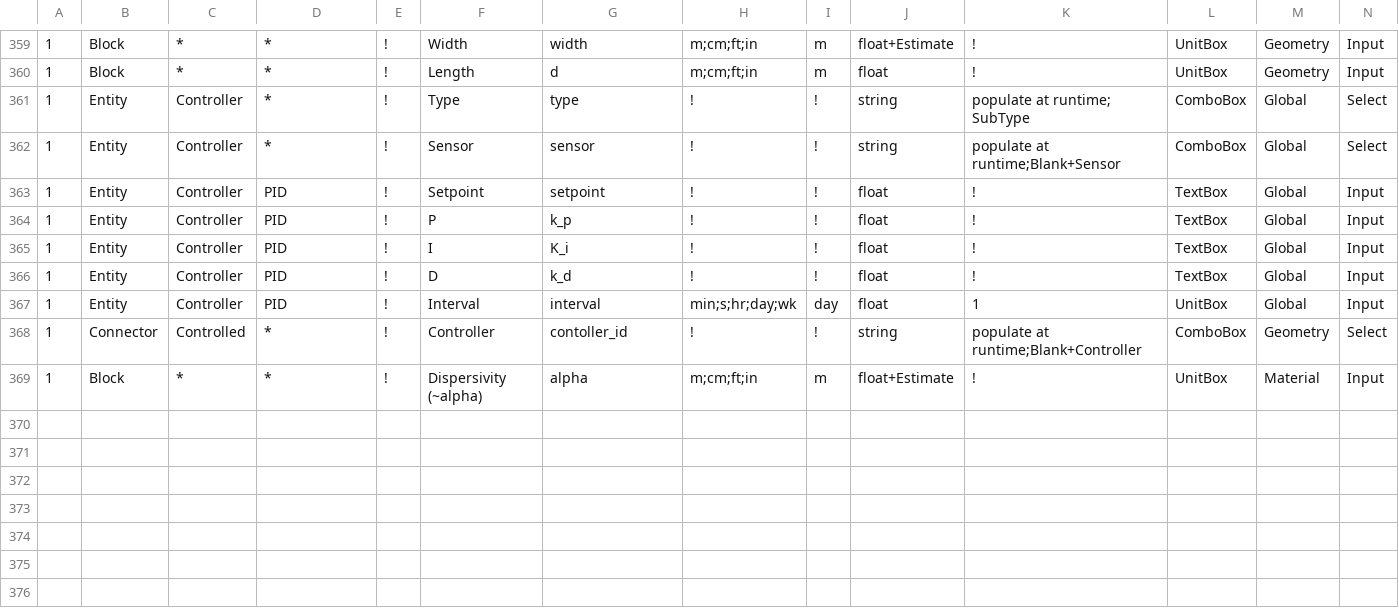
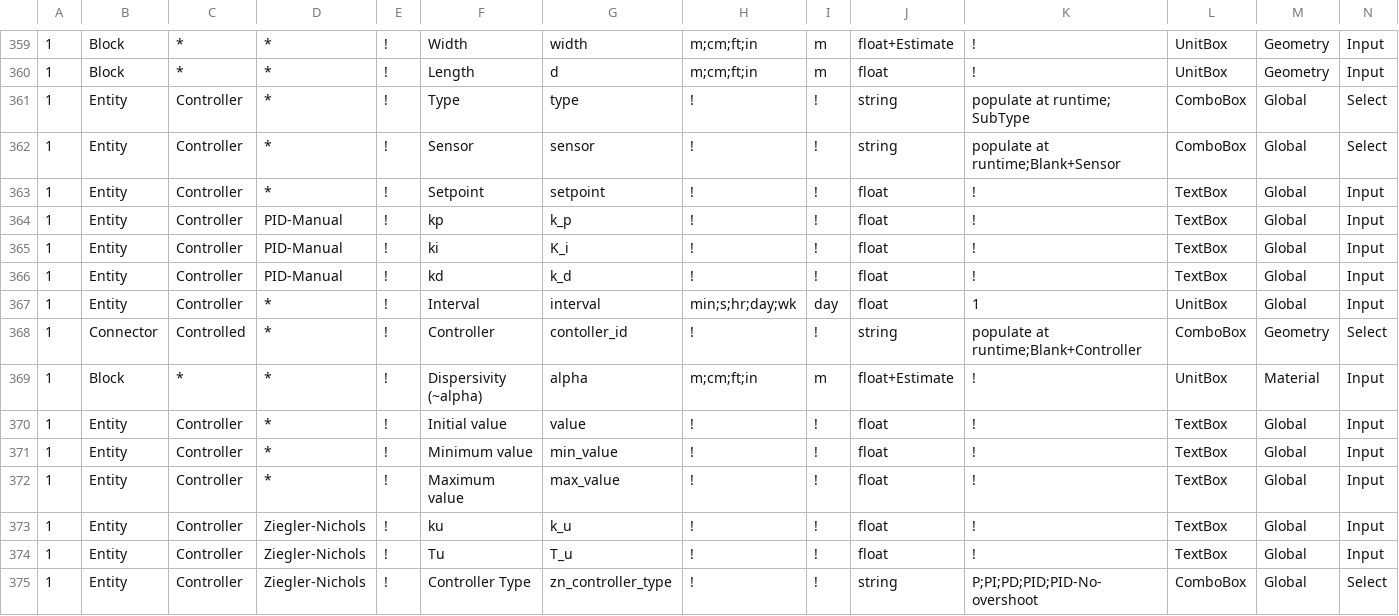
Before and after one commit to ArashMassoudieh/GIFMod, a CSV file: GIFModGUIPropList.csv, drawn as a sheet; only a part is shown, gaps mark what is left out; rows hold the shown columns only; the diff names each change by its address in the sheet, - before the commit and + after, or states it on an @@ line.

Commit message:
Control changes

```diff
--- a/GIFModGUIPropList.csv
+++ b/GIFModGUIPropList.csv
-D363: PID
+D363: *
-D364:D366: PID
+D364:D366: PID-Manual
-F364: P
+F364: kp
-F365: I
+F365: ki
-F366: D
+F366: kd
-D367: PID
+D367: *
+row 370: 1 | Entity | Controller | * | ! | Initial value | value | ! | ! | float | ! | TextBox | Global | Input
+row 371: 1 | Entity | Controller | * | ! | Minimum value | min_value | ! | ! | float | ! | TextBox | Global | Input
+row 372: 1 | Entity | Controller | * | ! | Maximum value | max_value | ! | ! | float | ! | TextBox | Global | Input
+row 373: 1 | Entity | Controller | Ziegler-Nichols | ! | ku | k_u | ! | ! | float | ! | TextBox | Global | Input
+row 374: 1 | Entity | Controller | Ziegler-Nichols | ! | Tu | T_u | ! | ! | float | ! | TextBox | Global | Input
+row 375: 1 | Entity | Controller | Ziegler-Nichols | ! | Controller Type | zn_controller_type | ! | ! | string | P;PI;PD;PID;PID-No-overshoot | ComboBox | Global | Select
```
Also changed, not shown: x64/GIFMod/Debug/GIFModGUIPropList.csv, 9 other files.
